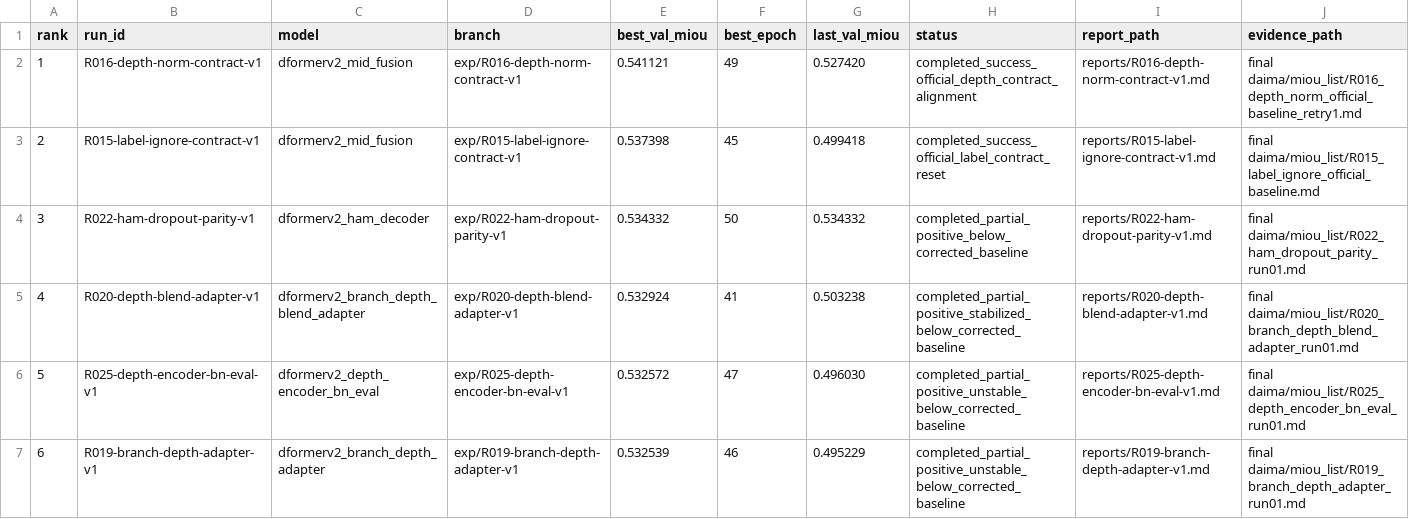
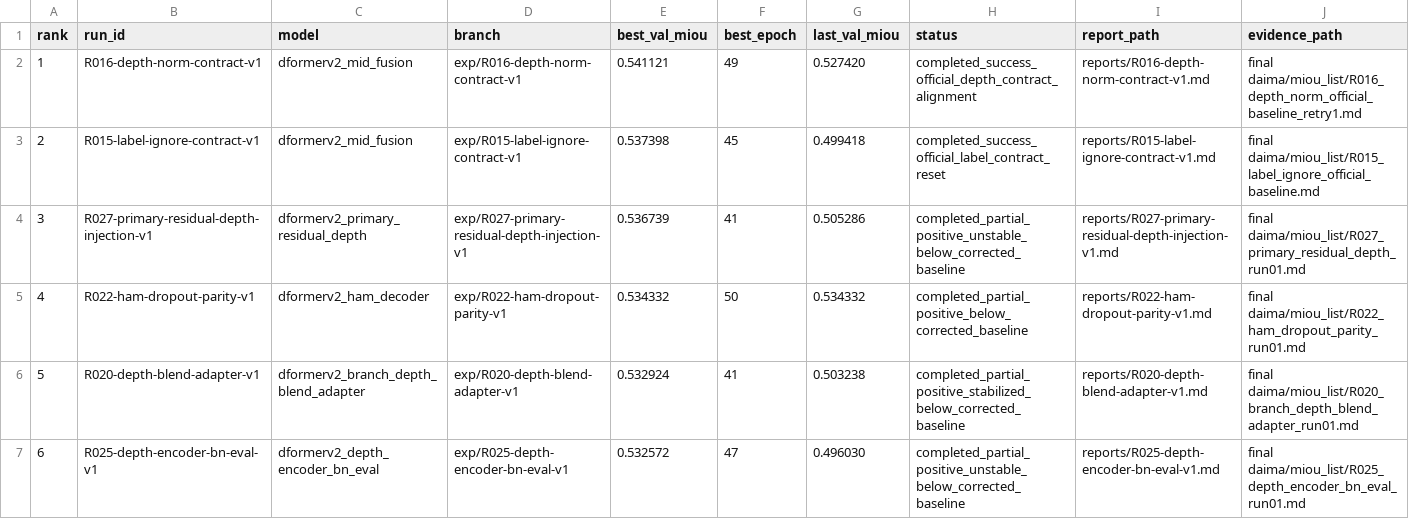
Before and after one commit to hansu650/Lun-Wen, a CSV file: metrics/leaderboard.csv, drawn as a sheet; only a part is shown; the shorter side is filled out with more unchanged rows; addresses are those after the commit; the diff names each change by its address in the sheet, - before the commit and + after, or states it on an @@ line.

Commit message:
Record R027 primary residual depth experiment

```diff
--- a/metrics/leaderboard.csv
+++ b/metrics/leaderboard.csv
+row 4: 3 | R027-primary-residual-depth-injection-v1 | dformerv2_primary_residual_depth | exp/R027-primary-residual-depth-injection-v1 | 0.536739 | 41 | 0.505286 | completed_partial_positive_unstable_below_corrected_baseline | reports/R027-primary-residual-depth-injection-v1.md | final daima/miou_list/R027_primary_residual_depth_run01.md
@@ column A (rank) renumbered from row 5 down @@
```
Also changed, not shown: 12 other files.
